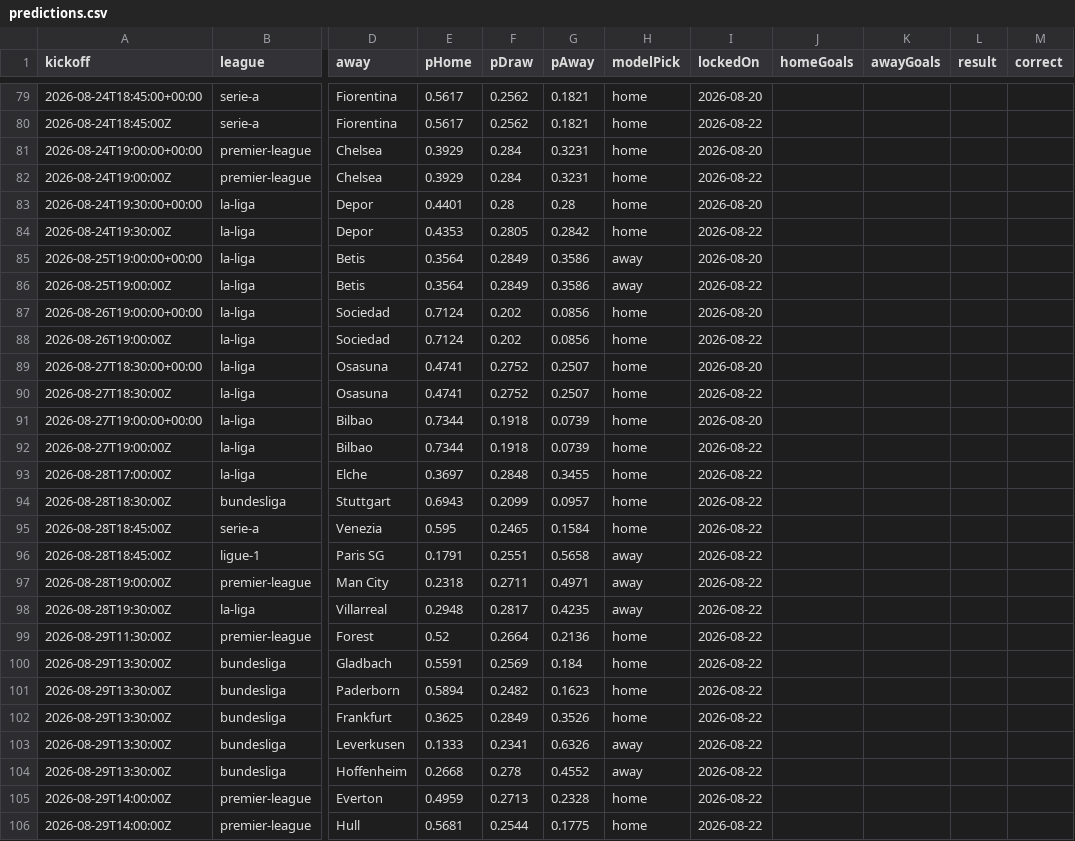
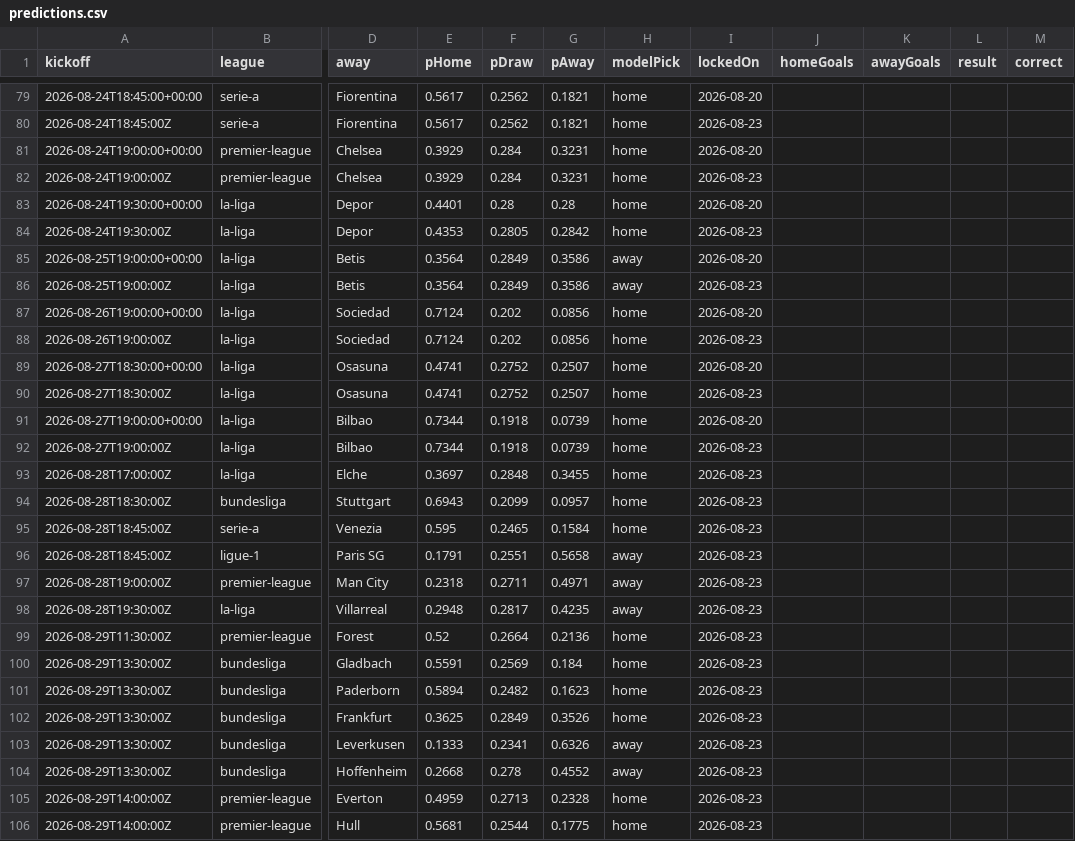
Before and after one commit to SoccerCashUK/theopenmodel, a CSV file: public/data/predictions.csv, drawn as a sheet; only a part is shown, gaps mark what is left out; the diff covers the shown part only; the diff names each change by its address in the sheet, - before the commit and + after, or states it on an @@ line.

```diff
--- a/public/data/predictions.csv
+++ b/public/data/predictions.csv
-I80 (lockedOn): 2026-08-22
+I80 (lockedOn): 2026-08-23
-I82 (lockedOn): 2026-08-22
+I82 (lockedOn): 2026-08-23
-I84 (lockedOn): 2026-08-22
+I84 (lockedOn): 2026-08-23
-I86 (lockedOn): 2026-08-22
+I86 (lockedOn): 2026-08-23
-I88 (lockedOn): 2026-08-22
+I88 (lockedOn): 2026-08-23
-I90 (lockedOn): 2026-08-22
+I90 (lockedOn): 2026-08-23
-I92:I106 (lockedOn): 2026-08-22
+I92:I106 (lockedOn): 2026-08-23
```
Also changed, not shown: 15 added rows and 29 edited cells elsewhere in this file, 8 other files.
